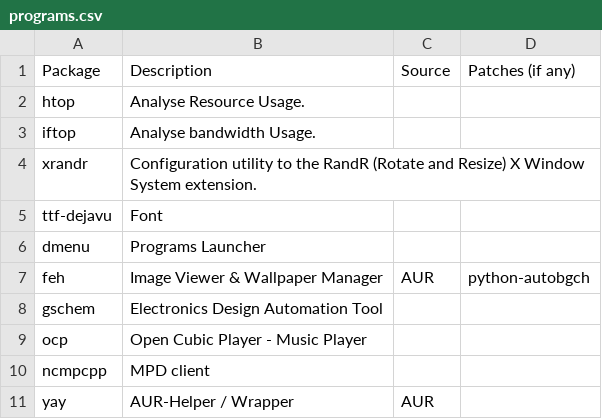
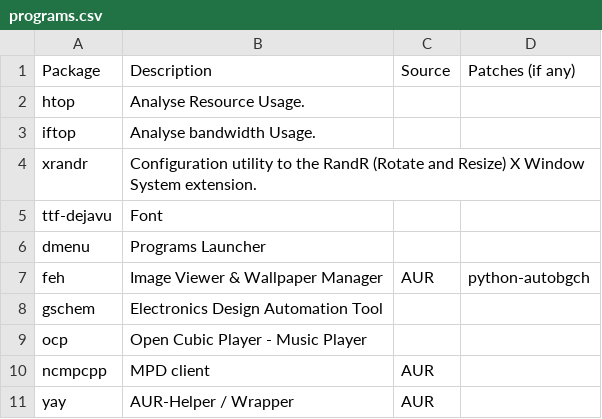
Before and after one commit to pandevim/dotfiles, a CSV file: programs.csv, drawn as a sheet.

Commit message:
Update programs.csv

```diff
--- a/programs.csv
+++ b/programs.csv
@@ -9,3 +9,3 @@ gschem, "Electronics Design Automation Tool",,
 ocp, "Open Cubic Player - Music Player",,
-ncmpcpp, "MPD client",,
+ncmpcpp, "MPD client","AUR",
 yay, "AUR-Helper / Wrapper","AUR",
```
